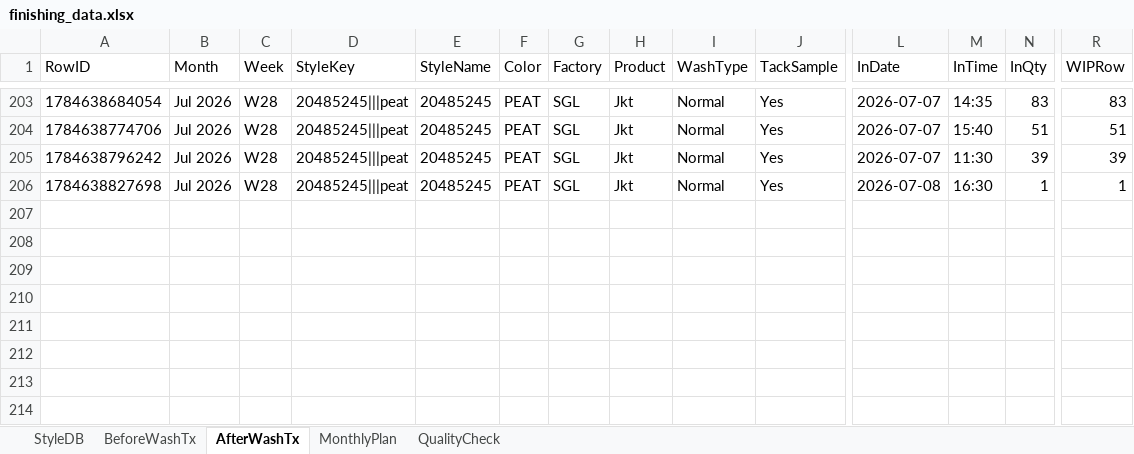
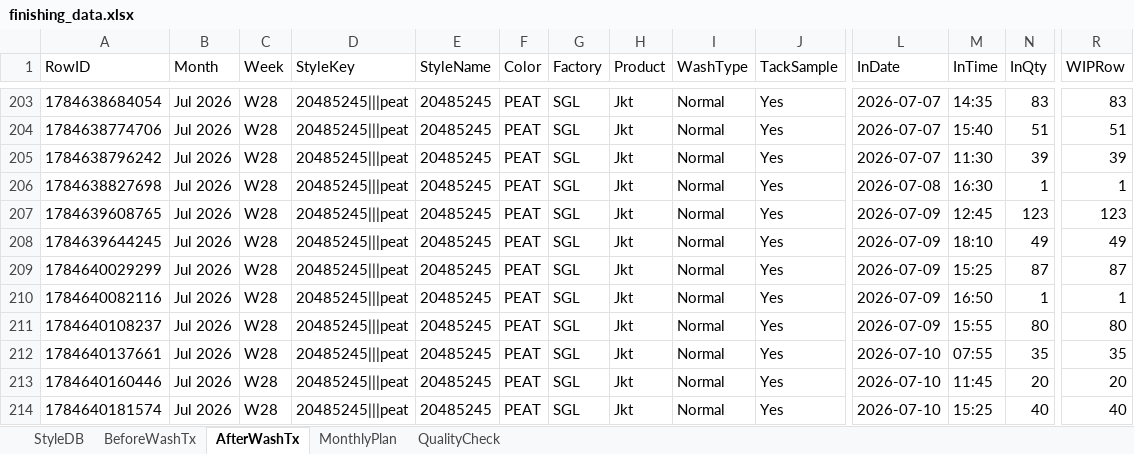
Before and after one commit to Ashen0923/finishing-tracker, an Excel workbook: finishing_data.xlsx, sheet AfterWashTx, drawn as a sheet; only a part is shown, gaps mark what is left out; values as stored, in another font and other column widths than the file's, no borders; rows hold the shown columns only; the diff names each change by its address in the sheet, - before the commit and + after, or states it on an @@ line.

Commit message:
Update 2026-07-21T13:23:08.254Z

```diff
--- a/finishing_data.xlsx (sheet AfterWashTx)
+++ b/finishing_data.xlsx (sheet AfterWashTx)
+row 207: 1784639608765 | Jul 2026 | W28 | 20485245|||peat | 20485245 | PEAT | SGL | Jkt | Normal | Yes | 2026-07-09 | 12:45 | 123 | 123
+row 208: 1784639644245 | Jul 2026 | W28 | 20485245|||peat | 20485245 | PEAT | SGL | Jkt | Normal | Yes | 2026-07-09 | 18:10 | 49 | 49
+row 209: 1784640029299 | Jul 2026 | W28 | 20485245|||peat | 20485245 | PEAT | SGL | Jkt | Normal | Yes | 2026-07-09 | 15:25 | 87 | 87
+row 210: 1784640082116 | Jul 2026 | W28 | 20485245|||peat | 20485245 | PEAT | SGL | Jkt | Normal | Yes | 2026-07-09 | 16:50 | 1 | 1
+row 211: 1784640108237 | Jul 2026 | W28 | 20485245|||peat | 20485245 | PEAT | SGL | Jkt | Normal | Yes | 2026-07-09 | 15:55 | 80 | 80
+row 212: 1784640137661 | Jul 2026 | W28 | 20485245|||peat | 20485245 | PEAT | SGL | Jkt | Normal | Yes | 2026-07-10 | 07:55 | 35 | 35
+row 213: 1784640160446 | Jul 2026 | W28 | 20485245|||peat | 20485245 | PEAT | SGL | Jkt | Normal | Yes | 2026-07-10 | 11:45 | 20 | 20
+row 214: 1784640181574 | Jul 2026 | W28 | 20485245|||peat | 20485245 | PEAT | SGL | Jkt | Normal | Yes | 2026-07-10 | 15:25 | 40 | 40
```
